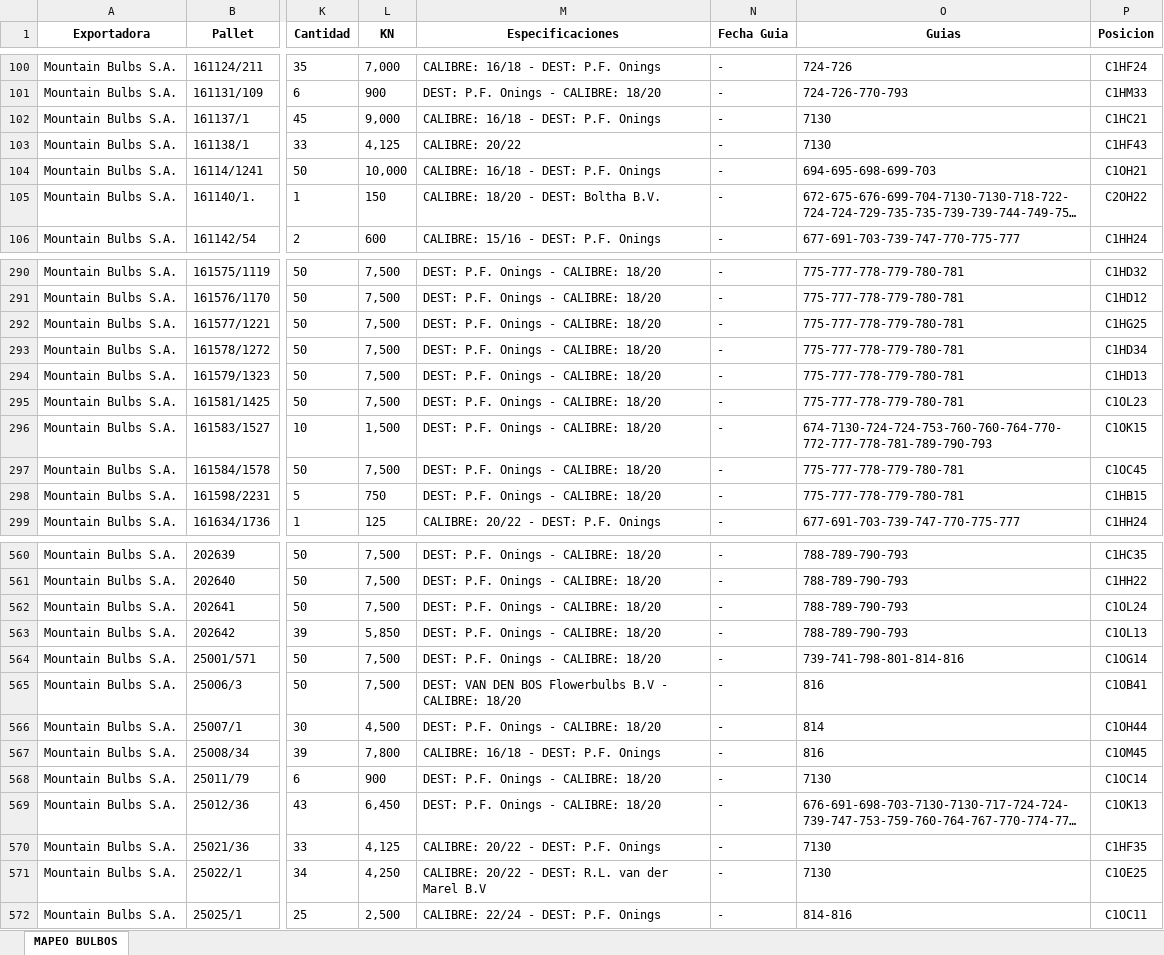
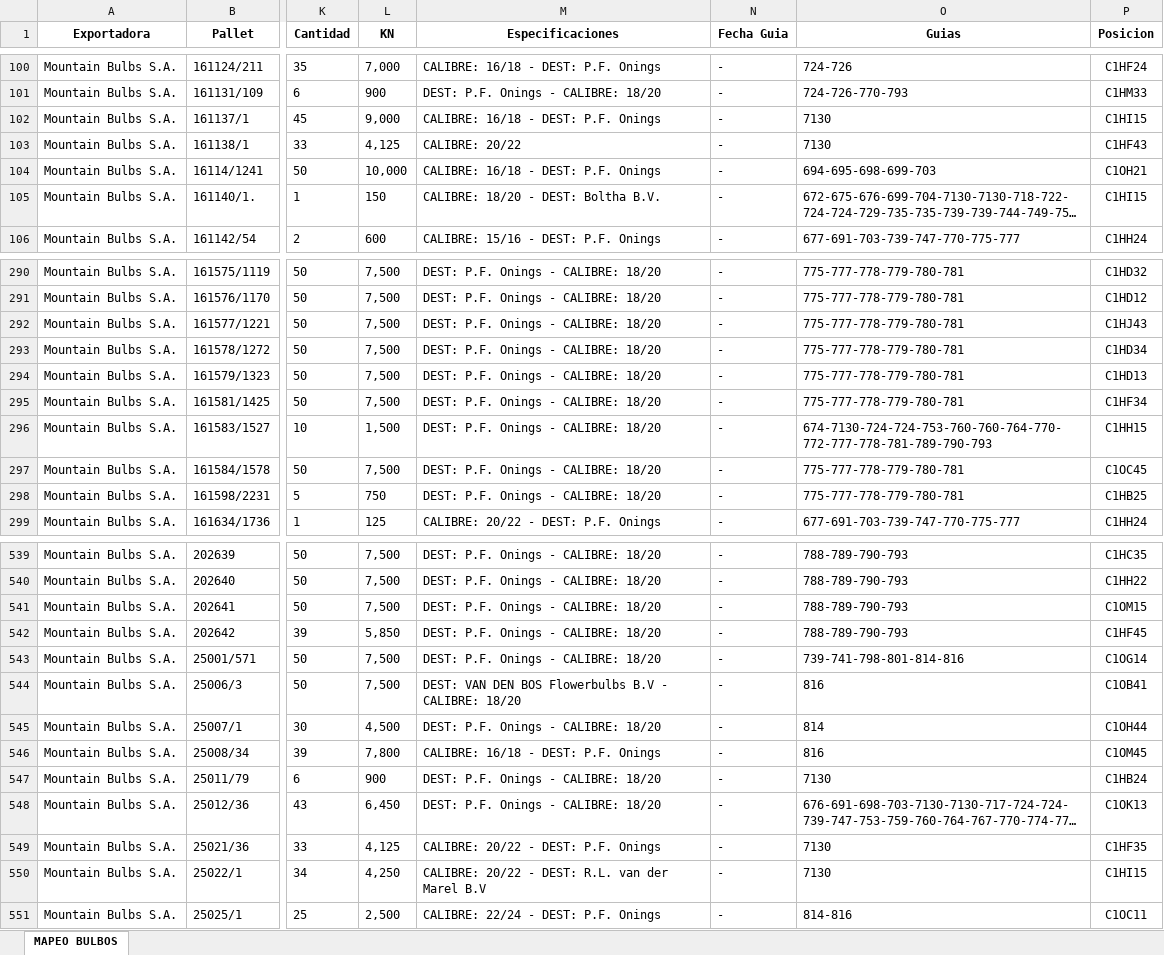
Before and after one commit to JFEGestion/Mapeo-Bulbos-FSJ, an Excel workbook: MAPEO BULBOS.xlsx, sheet MAPEO BULBOS, drawn as a sheet; only a part is shown, gaps mark what is left out; long unchanged cells end in …; values as stored, in another font and other column widths than the file's, no borders; addresses are those after the commit; the diff covers the shown part only; the diff names each change by its address in the sheet, - before the commit and + after, or states it on an @@ line.

```diff
--- a/MAPEO BULBOS.xlsx (sheet MAPEO BULBOS)
+++ b/MAPEO BULBOS.xlsx (sheet MAPEO BULBOS)
-P102 (Posicion): C1HC21
+P102 (Posicion): C1HI15
-P105 (Posicion): C2OH22
+P105 (Posicion): C1HI15
-P292 (Posicion): C1HG25
+P292 (Posicion): C1HJ43
-P295 (Posicion): C1OL23
+P295 (Posicion): C1HF34
-P296 (Posicion): C1OK15
+P296 (Posicion): C1HH15
-P298 (Posicion): C1HB15
+P298 (Posicion): C1HB25
-P541 (Posicion): C1OL24
+P541 (Posicion): C1OM15
-P542 (Posicion): C1OL13
+P542 (Posicion): C1HF45
-P547 (Posicion): C1OC14
+P547 (Posicion): C1HB24
-P550 (Posicion): C1OE25
+P550 (Posicion): C1HI15
```
Also changed, not shown: 21 removed rows and 37 edited cells elsewhere in this sheet.
